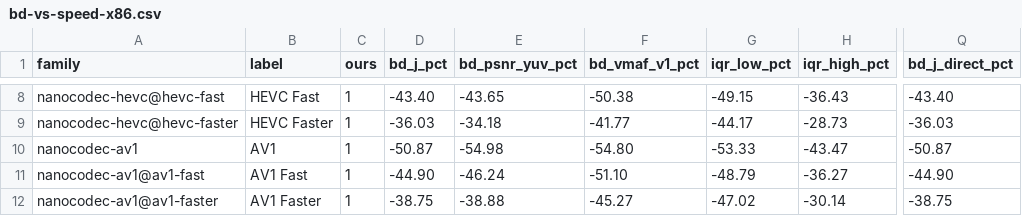
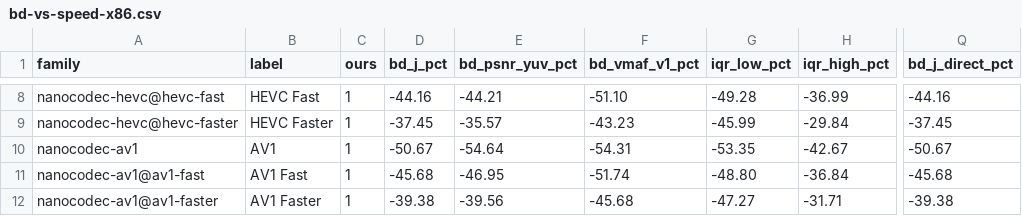
Before and after one commit to cribbinsb/nanocodec, a CSV file: docs/results/bd-vs-speed-x86.csv, drawn as a sheet; only a part is shown, gaps mark what is left out; the diff covers the shown part only; the diff names each change by its address in the sheet, - before the commit and + after, or states it on an @@ line.

```diff
--- a/docs/results/bd-vs-speed-x86.csv
+++ b/docs/results/bd-vs-speed-x86.csv
-D8 (bd_j_pct): -43.40
+D8 (bd_j_pct): -44.16
-E8 (bd_psnr_yuv_pct): -43.65
+E8 (bd_psnr_yuv_pct): -44.21
-F8 (bd_vmaf_v1_pct): -50.38
+F8 (bd_vmaf_v1_pct): -51.10
-G8 (iqr_low_pct): -49.15
+G8 (iqr_low_pct): -49.28
-H8 (iqr_high_pct): -36.43
+H8 (iqr_high_pct): -36.99
-Q8 (bd_j_direct_pct): -43.40
+Q8 (bd_j_direct_pct): -44.16
-D9 (bd_j_pct): -36.03
+D9 (bd_j_pct): -37.45
-E9 (bd_psnr_yuv_pct): -34.18
+E9 (bd_psnr_yuv_pct): -35.57
-F9 (bd_vmaf_v1_pct): -41.77
+F9 (bd_vmaf_v1_pct): -43.23
-G9 (iqr_low_pct): -44.17
+G9 (iqr_low_pct): -45.99
-H9 (iqr_high_pct): -28.73
+H9 (iqr_high_pct): -29.84
-Q9 (bd_j_direct_pct): -36.03
+Q9 (bd_j_direct_pct): -37.45
-D10 (bd_j_pct): -50.87
+D10 (bd_j_pct): -50.67
-E10 (bd_psnr_yuv_pct): -54.98
+E10 (bd_psnr_yuv_pct): -54.64
-F10 (bd_vmaf_v1_pct): -54.80
+F10 (bd_vmaf_v1_pct): -54.31
-G10 (iqr_low_pct): -53.33
+G10 (iqr_low_pct): -53.35
-H10 (iqr_high_pct): -43.47
+H10 (iqr_high_pct): -42.67
-Q10 (bd_j_direct_pct): -50.87
+Q10 (bd_j_direct_pct): -50.67
-D11 (bd_j_pct): -44.90
+D11 (bd_j_pct): -45.68
-E11 (bd_psnr_yuv_pct): -46.24
+E11 (bd_psnr_yuv_pct): -46.95
-F11 (bd_vmaf_v1_pct): -51.10
+F11 (bd_vmaf_v1_pct): -51.74
-G11 (iqr_low_pct): -48.79
+G11 (iqr_low_pct): -48.80
-H11 (iqr_high_pct): -36.27
+H11 (iqr_high_pct): -36.84
-Q11 (bd_j_direct_pct): -44.90
+Q11 (bd_j_direct_pct): -45.68
-D12 (bd_j_pct): -38.75
+D12 (bd_j_pct): -39.38
-E12 (bd_psnr_yuv_pct): -38.88
+E12 (bd_psnr_yuv_pct): -39.56
-F12 (bd_vmaf_v1_pct): -45.27
+F12 (bd_vmaf_v1_pct): -45.68
-G12 (iqr_low_pct): -47.02
+G12 (iqr_low_pct): -47.27
-H12 (iqr_high_pct): -30.14
+H12 (iqr_high_pct): -31.71
-Q12 (bd_j_direct_pct): -38.75
+Q12 (bd_j_direct_pct): -39.38
```
Also changed, not shown: 78 edited cells elsewhere in this file, docs/results/bd-vs-speed.csv, 34 other files.
